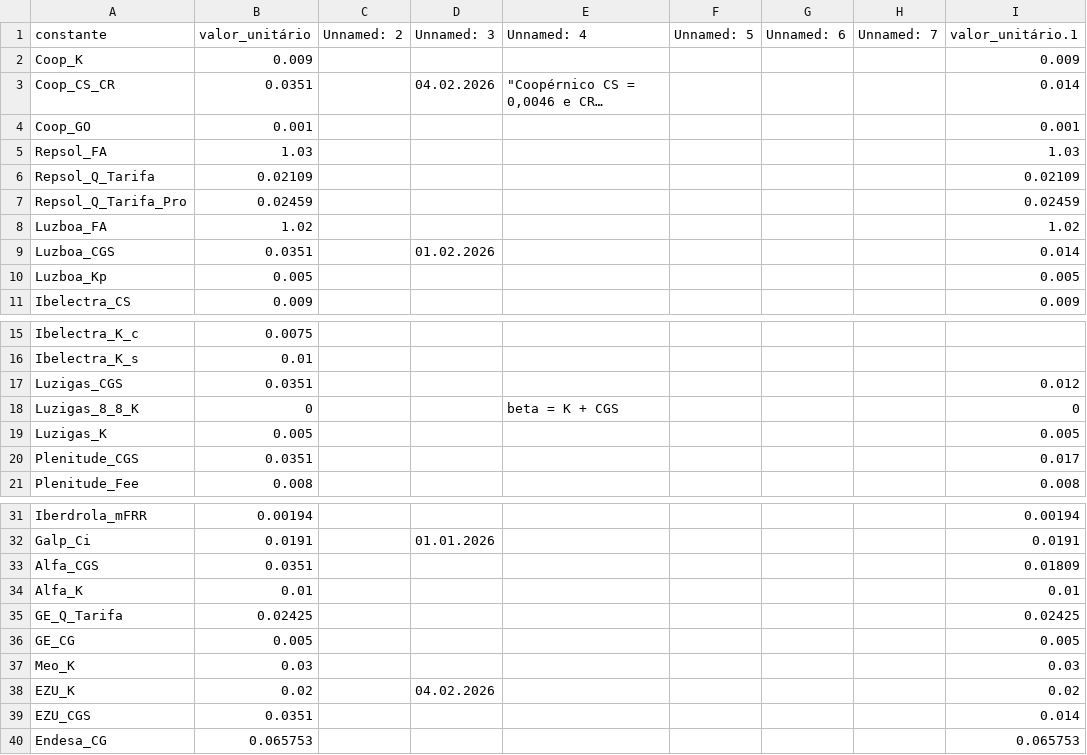
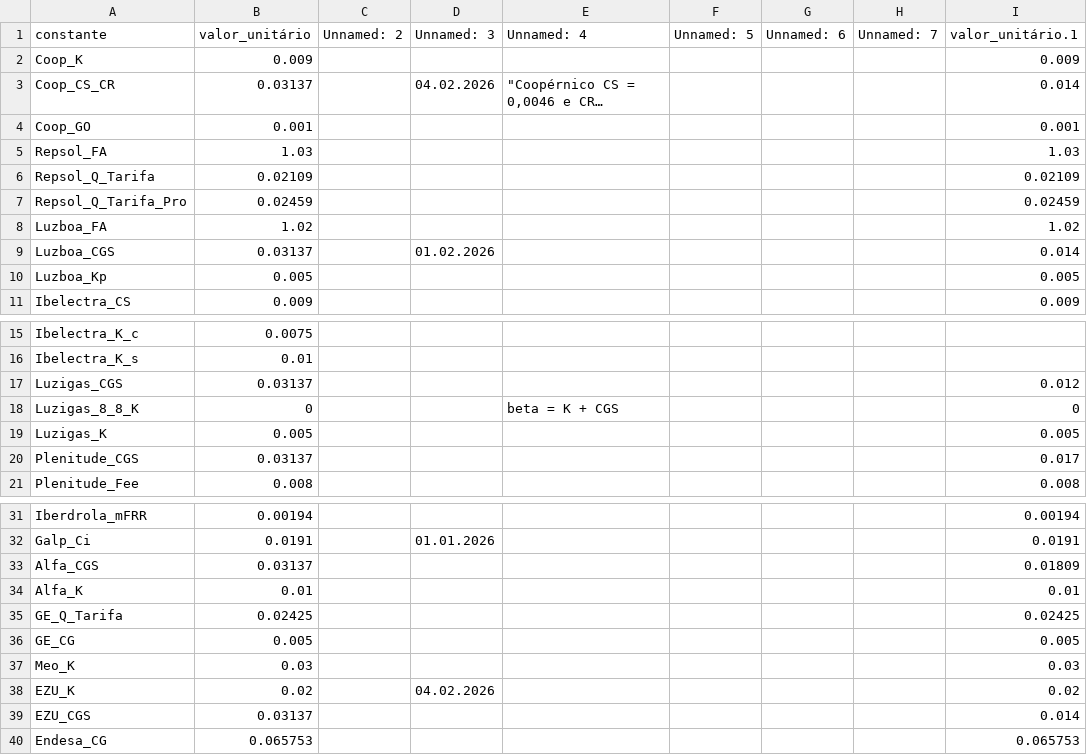
Before and after one commit to tiagofelicia/simulador-tarifarios-eletricidade, a CSV file: data/csv/Constantes.csv, drawn as a sheet; only a part is shown, gaps mark what is left out; long unchanged cells end in …; the diff names each change by its address in the sheet, - before the commit and + after, or states it on an @@ line.

```diff
--- a/data/csv/Constantes.csv
+++ b/data/csv/Constantes.csv
-B3 (valor_unitário): 0.0351
+B3 (valor_unitário): 0.03137
-B9 (valor_unitário): 0.0351
+B9 (valor_unitário): 0.03137
-B17 (valor_unitário): 0.0351
+B17 (valor_unitário): 0.03137
-B20 (valor_unitário): 0.0351
+B20 (valor_unitário): 0.03137
-B33 (valor_unitário): 0.0351
+B33 (valor_unitário): 0.03137
-B39 (valor_unitário): 0.0351
+B39 (valor_unitário): 0.03137
```
Also changed, not shown: data/csv/Indexados.csv, data/csv/Tarifarios_fixos.csv, 1 other file.
